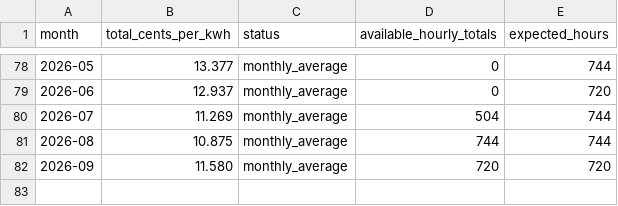
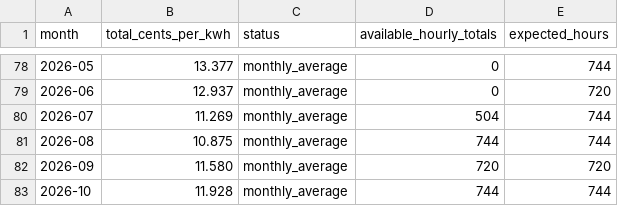
Before and after one commit to MaxPr1me/canada-utility-rates, a CSV file: data/market/ontario_total_monthly.csv, drawn as a sheet; only a part is shown, gaps mark what is left out.

```diff
--- a/data/market/ontario_total_monthly.csv
+++ b/data/market/ontario_total_monthly.csv
@@ -82 +82,2 @@ month,total_cents_per_kwh,status,available_hourly_totals,expected_hours
 2026-09,11.580,monthly_average,720,720
+2026-10,11.928,monthly_average,744,744
```
Also changed, not shown: data/market/ontario_market_monthly.csv, 7 other files.
